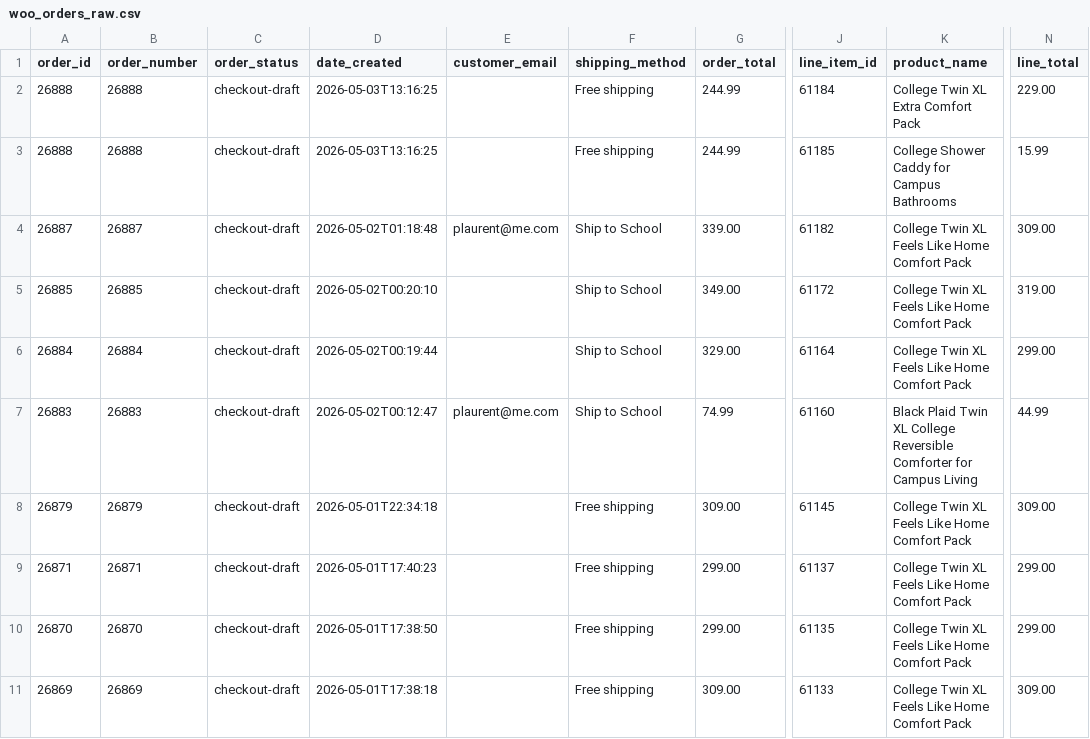
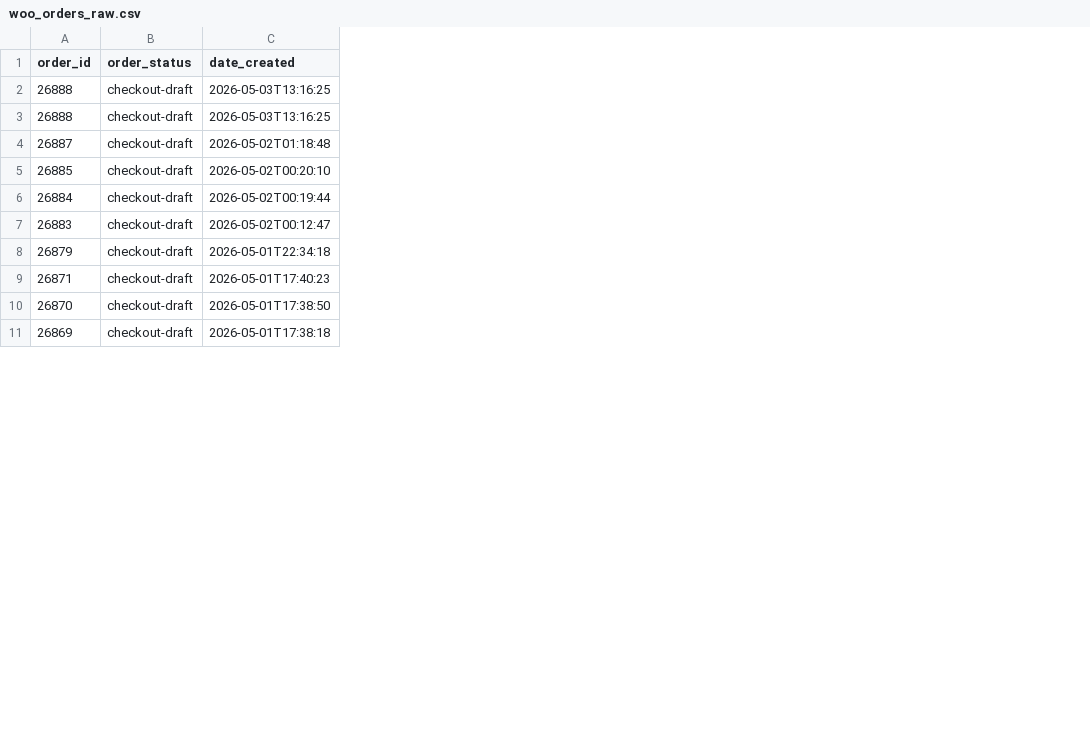
Before and after one commit to mikecampusready/campus-ready-reporting, a CSV file: data/woo_orders_raw.csv, drawn as a sheet; only a part is shown, gaps mark what is left out; the diff names each change by its address in the sheet, - before the commit and + after, or states it on an @@ line.

```diff
--- a/data/woo_orders_raw.csv
+++ b/data/woo_orders_raw.csv
-column B (order_number), rows 2-11: 26888 | 26888 | 26887 | 26885 | 26884 | 26883 | 26879 | 26871 | 26870 | 26869
-column E (customer_email), rows 4-7: plaurent@me.com |  |  | plaurent@me.com
-column F (shipping_method), rows 2-11: Free shipping | Free shipping | Ship to School | Ship to School | Ship to School | Ship to School | Free shipping | Free shipping | Free shipping | Free shipping
-column G (order_total), rows 2-11: 244.99 | 244.99 | 339.00 | 349.00 | 329.00 | 74.99 | 309.00 | 299.00 | 299.00 | 309.00
-column J (line_item_id), rows 2-11: 61184 | 61185 | 61182 | 61172 | 61164 | 61160 | 61145 | 61137 | 61135 | 61133
-column K (product_name), rows 2-11: College Twin XL Extra Comfort Pack | College Shower Caddy for Campus Bathrooms | College Twin XL Feels Like Home Comfort Pack | College Twin XL Feels Like Home Comfort Pack | College Twin XL Feels Like Home Comfort Pack | Black Plaid Twin XL College Reversible Comforter for Campus Living | College Twin XL Feels Like Home Comfort Pack | College Twin XL Feels Like Home Comfort Pack | College Twin XL Feels Like Home Comfort Pack | College Twin XL Feels Like Home Comfort Pack
-column N (line_total), rows 2-11: 229.00 | 15.99 | 309.00 | 319.00 | 299.00 | 44.99 | 309.00 | 299.00 | 299.00 | 309.00
```
Also changed, not shown: data/woo_refunds_raw.csv.
